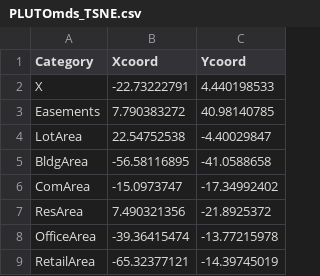
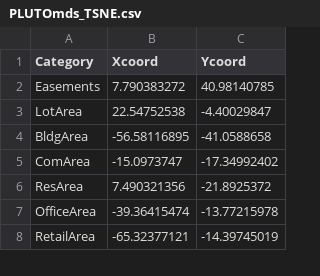
Before and after one commit to NYU-CS6313-Projects/Visualizing-Multidimensional-Data, a CSV file: data/PLUTOmds_TSNE.csv, drawn as a sheet; only a part is shown.

Commit message:
took out index column

```diff
--- a/data/PLUTOmds_TSNE.csv
+++ b/data/PLUTOmds_TSNE.csv
@@ -1,3 +1,2 @@
 Category,Xcoord,Ycoord
-X,-22.73222791,4.440198533
 Easements,7.790383272,40.98140785
```
Also changed, not shown: 1 other file.
